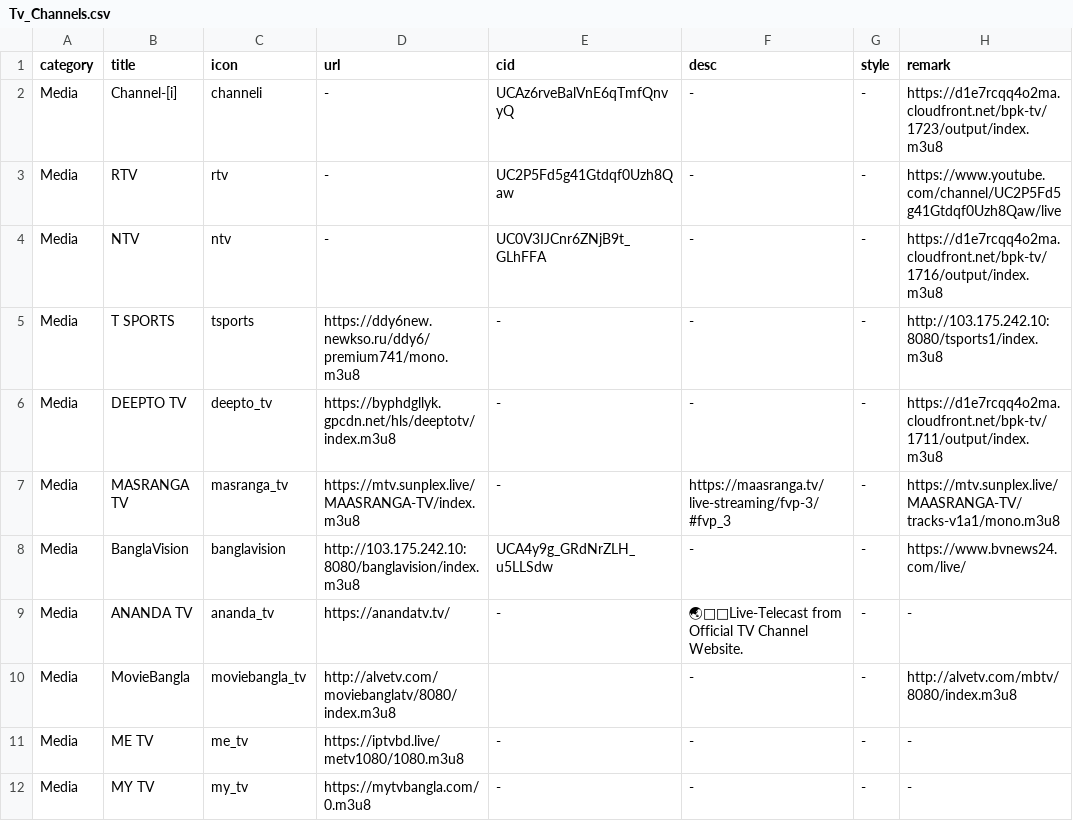
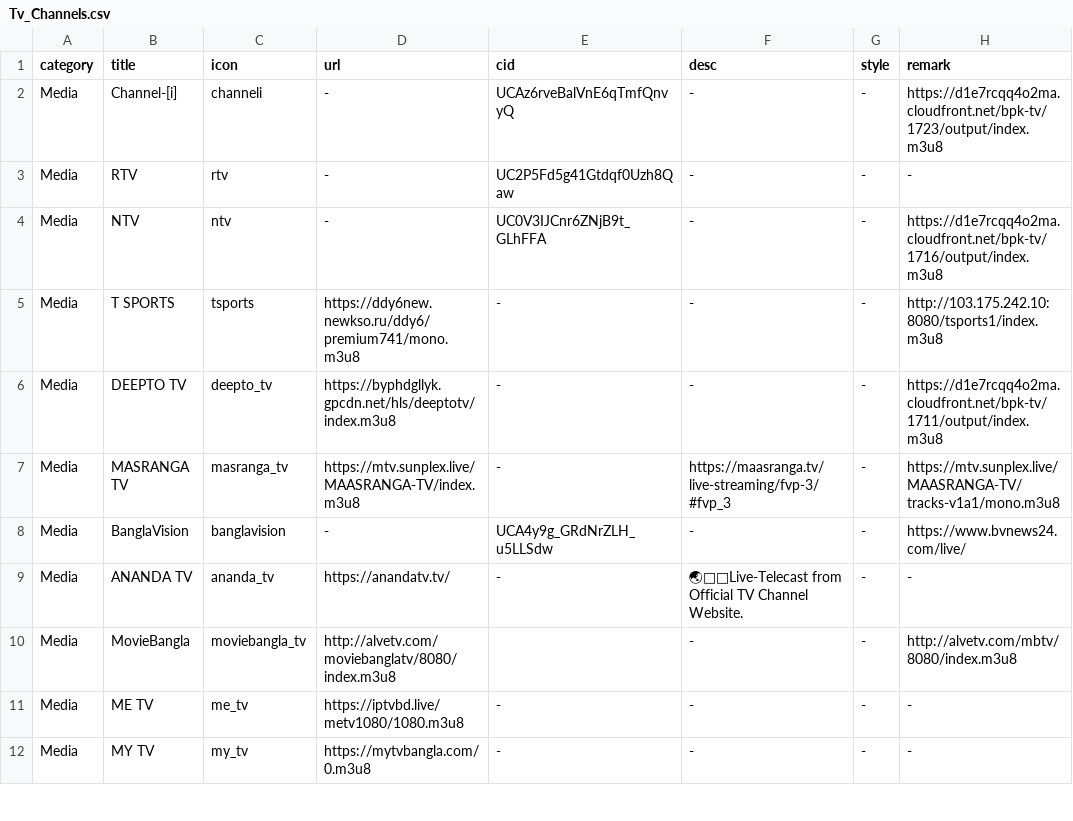
Before and after one commit to Nazrulxp/ClickMedia, a CSV file: Tv_Channels.csv, drawn as a sheet; only a part is shown.

Commit message:
Update Tv_Channels.csv

```diff
--- a/Tv_Channels.csv
+++ b/Tv_Channels.csv
@@ -2,3 +2,3 @@ category,title,icon,url,cid,desc,style,remark
 Media,Channel-[i],channeli,-,UCAz6rveBalVnE6qTmfQnvyQ,-,-,https://d1e7rcqq4o2ma.cloudfront.net/bpk-tv/1723/output/index.m3u8
-Media,RTV,rtv,-,UC2P5Fd5g41Gtdqf0Uzh8Qaw,-,-,https://www.youtube.com/channel/UC2P5Fd5g41Gtdqf0Uzh8Qaw/live
+Media,RTV,rtv,-,UC2P5Fd5g41Gtdqf0Uzh8Qaw,-,-,-
 Media,NTV,ntv,-,UC0V3IJCnr6ZNjB9t_GLhFFA,-,-,https://d1e7rcqq4o2ma.cloudfront.net/bpk-tv/1716/output/index.m3u8
@@ -7,3 +7,3 @@ Media,DEEPTO TV,deepto_tv,https://byphdgllyk.gpcdn.net/hls/deeptotv/index.m3u8,-
 Media,MASRANGA TV,masranga_tv,https://mtv.sunplex.live/MAASRANGA-TV/index.m3u8,-,https://maasranga.tv/live-streaming/fvp-3/#fvp_3,-,https://mtv.sunplex.live/MAASRANGA-TV/tracks-v1a1/mono.m3u8
-Media,BanglaVision,banglavision,http://103.175.242.10:8080/banglavision/index.m3u8,UCA4y9g_GRdNrZLH_u5LLSdw,-,-,https://www.bvnews24.com/live/
+Media,BanglaVision,banglavision,-,UCA4y9g_GRdNrZLH_u5LLSdw,-,-,https://www.bvnews24.com/live/
 Media,ANANDA TV,ananda_tv,https://anandatv.tv/,-,🌏📡🚦Live-Telecast from Official TV Channel Website.,-,-
```
